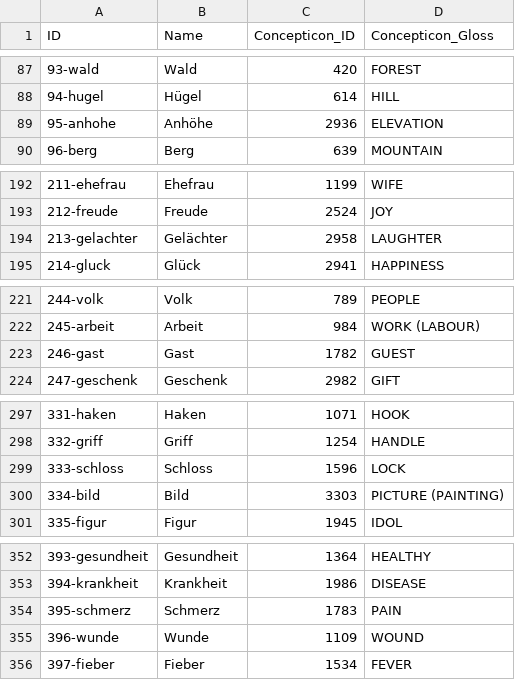
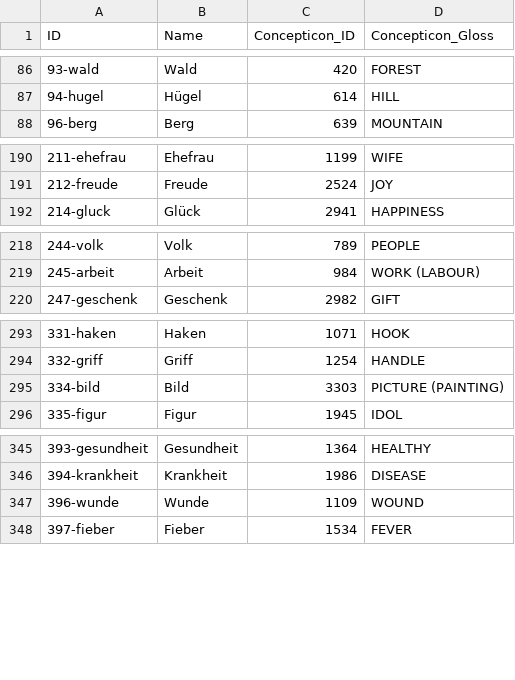
Before and after one commit to martino-vic/gerstnerhungarian, a CSV file: cldf/parameters.csv, drawn as a sheet; only a part is shown, gaps mark what is left out; the diff covers the shown part only.

```diff
--- a/cldf/parameters.csv
+++ b/cldf/parameters.csv
@@ -88,3 +87,2 @@ ID,Name,Concepticon_ID,Concepticon_Gloss
 94-hugel,Hügel,614,HILL
-95-anhohe,Anhöhe,2936,ELEVATION
 96-berg,Berg,639,MOUNTAIN
@@ -193,3 +191,2 @@ ID,Name,Concepticon_ID,Concepticon_Gloss
 212-freude,Freude,2524,JOY
-213-gelachter,Gelächter,2958,LAUGHTER
 214-gluck,Glück,2941,HAPPINESS
@@ -222,3 +219,2 @@ ID,Name,Concepticon_ID,Concepticon_Gloss
 245-arbeit,Arbeit,984,WORK (LABOUR)
-246-gast,Gast,1782,GUEST
 247-geschenk,Geschenk,2982,GIFT
@@ -298,3 +294,2 @@ ID,Name,Concepticon_ID,Concepticon_Gloss
 332-griff,Griff,1254,HANDLE
-333-schloss,Schloss,1596,LOCK
 334-bild,Bild,3303,PICTURE (PAINTING)
@@ -353,3 +346,2 @@ ID,Name,Concepticon_ID,Concepticon_Gloss
 394-krankheit,Krankheit,1986,DISEASE
-395-schmerz,Schmerz,1783,PAIN
 396-wunde,Wunde,1109,WOUND
```
Also changed, not shown: 14 removed rows elsewhere in this file, 11 other files.
